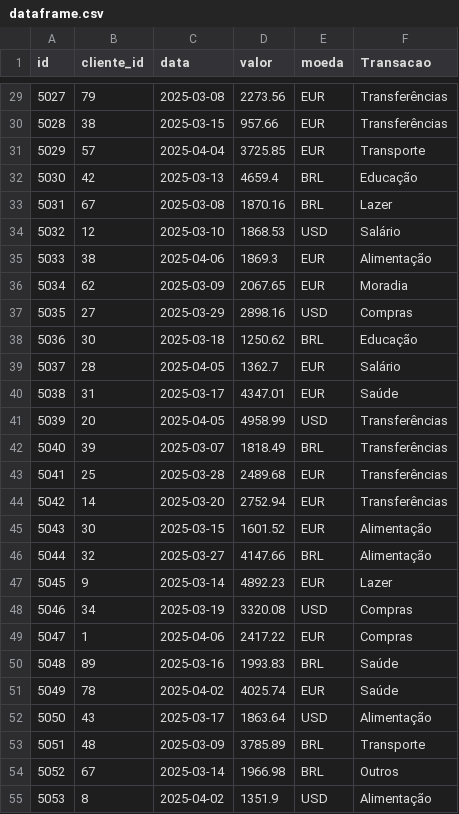
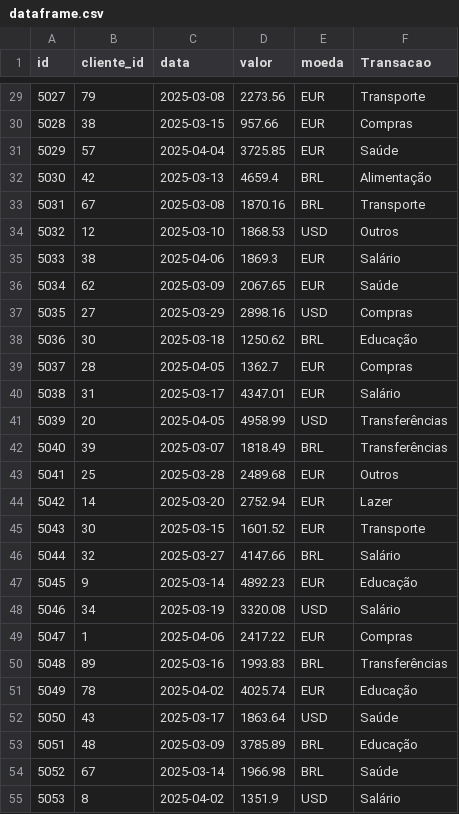
Before and after one commit to G-mikael/Gym_Pipeline_Framework_CE, a CSV file: dataframe.csv, drawn as a sheet; only a part is shown, gaps mark what is left out; the diff covers the shown part only.

```diff
--- a/dataframe.csv
+++ b/dataframe.csv
@@ -29,27 +29,27 @@ id,cliente_id,data,valor,moeda,Transacao
-5027,79,2025-03-08,2273.56,EUR,Transferências
-5028,38,2025-03-15,957.66,EUR,Transferências
-5029,57,2025-04-04,3725.85,EUR,Transporte
-5030,42,2025-03-13,4659.4,BRL,Educação
-5031,67,2025-03-08,1870.16,BRL,Lazer
-5032,12,2025-03-10,1868.53,USD,Salário
-5033,38,2025-04-06,1869.3,EUR,Alimentação
-5034,62,2025-03-09,2067.65,EUR,Moradia
+5027,79,2025-03-08,2273.56,EUR,Transporte
+5028,38,2025-03-15,957.66,EUR,Compras
+5029,57,2025-04-04,3725.85,EUR,Saúde
+5030,42,2025-03-13,4659.4,BRL,Alimentação
+5031,67,2025-03-08,1870.16,BRL,Transporte
+5032,12,2025-03-10,1868.53,USD,Outros
+5033,38,2025-04-06,1869.3,EUR,Salário
+5034,62,2025-03-09,2067.65,EUR,Saúde
 5035,27,2025-03-29,2898.16,USD,Compras
 5036,30,2025-03-18,1250.62,BRL,Educação
-5037,28,2025-04-05,1362.7,EUR,Salário
-5038,31,2025-03-17,4347.01,EUR,Saúde
+5037,28,2025-04-05,1362.7,EUR,Compras
+5038,31,2025-03-17,4347.01,EUR,Salário
 5039,20,2025-04-05,4958.99,USD,Transferências
 5040,39,2025-03-07,1818.49,BRL,Transferências
-5041,25,2025-03-28,2489.68,EUR,Transferências
-5042,14,2025-03-20,2752.94,EUR,Transferências
-5043,30,2025-03-15,1601.52,EUR,Alimentação
-5044,32,2025-03-27,4147.66,BRL,Alimentação
-5045,9,2025-03-14,4892.23,EUR,Lazer
-5046,34,2025-03-19,3320.08,USD,Compras
+5041,25,2025-03-28,2489.68,EUR,Outros
+5042,14,2025-03-20,2752.94,EUR,Lazer
+5043,30,2025-03-15,1601.52,EUR,Transporte
+5044,32,2025-03-27,4147.66,BRL,Salário
+5045,9,2025-03-14,4892.23,EUR,Educação
+5046,34,2025-03-19,3320.08,USD,Salário
 5047,1,2025-04-06,2417.22,EUR,Compras
-5048,89,2025-03-16,1993.83,BRL,Saúde
-5049,78,2025-04-02,4025.74,EUR,Saúde
-5050,43,2025-03-17,1863.64,USD,Alimentação
-5051,48,2025-03-09,3785.89,BRL,Transporte
-5052,67,2025-03-14,1966.98,BRL,Outros
-5053,8,2025-04-02,1351.9,USD,Alimentação
+5048,89,2025-03-16,1993.83,BRL,Transferências
+5049,78,2025-04-02,4025.74,EUR,Educação
+5050,43,2025-03-17,1863.64,USD,Saúde
+5051,48,2025-03-09,3785.89,BRL,Educação
+5052,67,2025-03-14,1966.98,BRL,Saúde
+5053,8,2025-04-02,1351.9,USD,Salário
```
Also changed, not shown: 158 edited cells elsewhere in this file, 3 other files.
